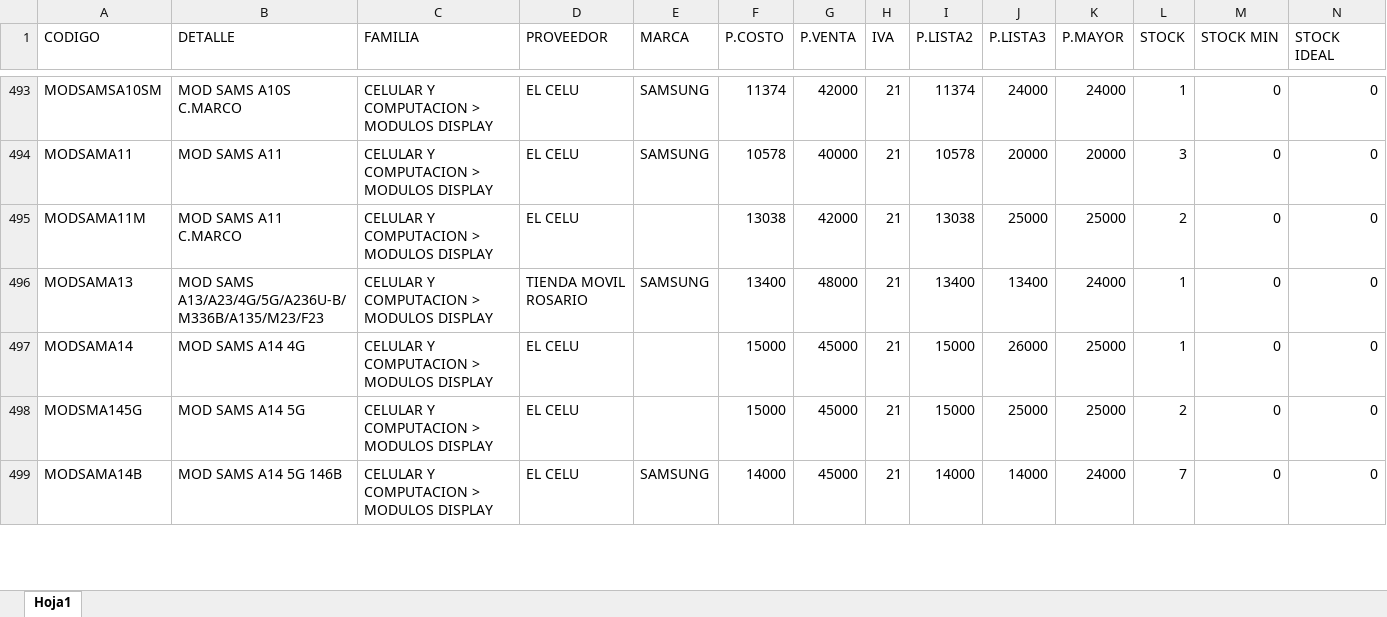
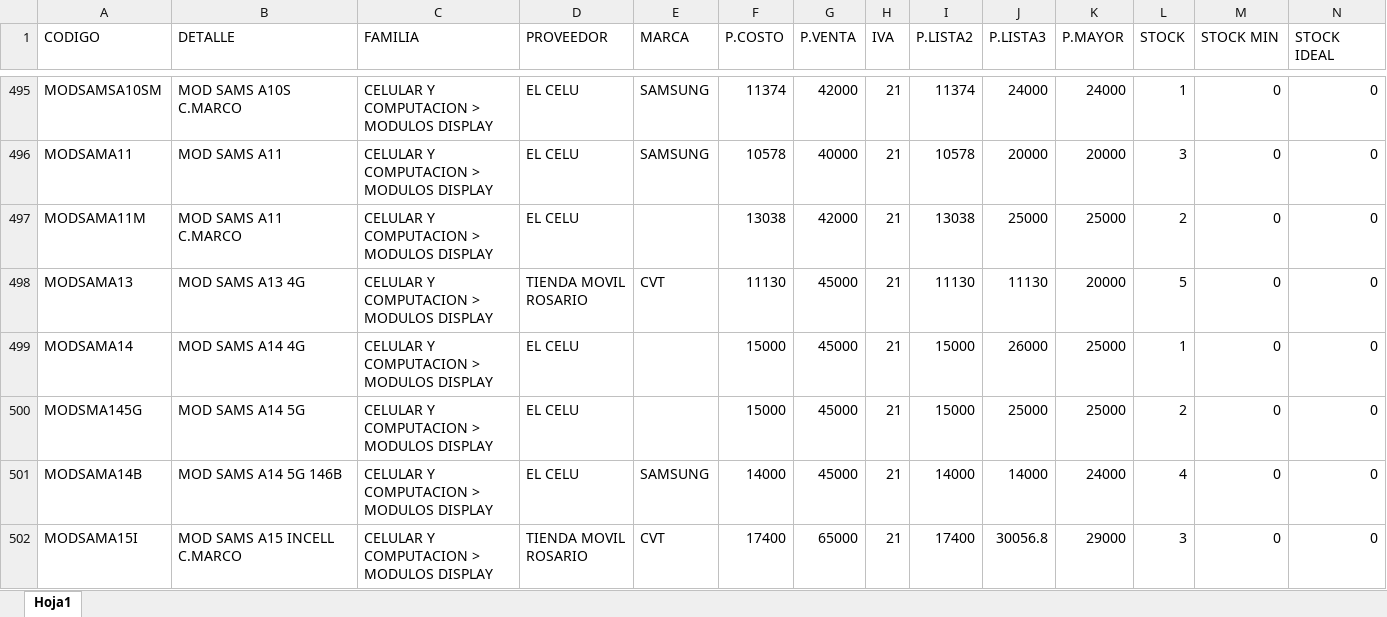
Before and after one commit to matias95ap/novacenter, an Excel workbook: tienda/productos.xlsx, sheet Hoja1, drawn as a sheet; only a part is shown, gaps mark what is left out; values as stored, in another font and other column widths than the file's, no borders; removed rows and columns are numbered as before the commit, all else as after; the diff covers the shown part only; the diff names each change by its address in the sheet, - before the commit and + after, or states it on an @@ line.

Commit message:
Actualizar productos.xlsx e imagenes

```diff
--- a/tienda/productos.xlsx (sheet Hoja1)
+++ b/tienda/productos.xlsx (sheet Hoja1)
-row 496: MODSAMA13 | MOD SAMS A13/A23/4G/5G/A236U-B/M336B/A135/M23/F23 | CELULAR Y COMPUTACION > MODULOS DISPLAY | TIENDA MOVIL ROSARIO | SAMSUNG | 13400 | 48000 | 21 | 13400 | 13400 | 24000 | 1 | 0 | 0
+row 498: MODSAMA13 | MOD SAMS A13 4G | CELULAR Y COMPUTACION > MODULOS DISPLAY | TIENDA MOVIL ROSARIO | CVT | 11130 | 45000 | 21 | 11130 | 11130 | 20000 | 5 | 0 | 0
-L501 (STOCK): 7
+L501 (STOCK): 4
+row 502: MODSAMA15I | MOD SAMS A15 INCELL C.MARCO | CELULAR Y COMPUTACION > MODULOS DISPLAY | TIENDA MOVIL ROSARIO | CVT | 17400 | 65000 | 21 | 17400 | 30056.8 | 29000 | 3 | 0 | 0
```
Also changed, not shown: 6 added rows, 1 removed row and 92 edited cells elsewhere in this sheet.
